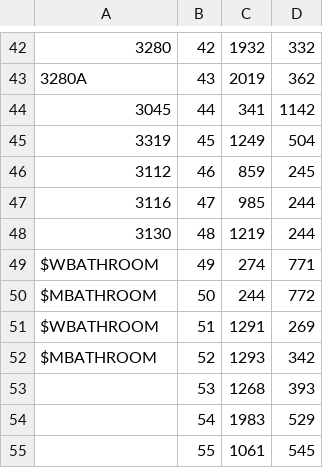
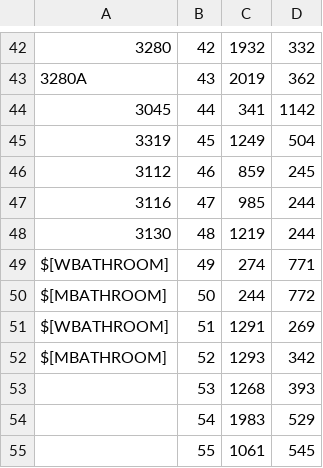
Before and after one commit to jfucci/PathPointerRPI, a CSV file: app/src/main/assets/Data/Nodes/18.14.csv, drawn as a sheet; only a part is shown, gaps mark what is left out.

Commit message:
Unscrewed the data, hopefully

```diff
--- a/app/src/main/assets/Data/Nodes/18.14.csv
+++ b/app/src/main/assets/Data/Nodes/18.14.csv
@@ -48,6 +48,6 @@
 3130,48,1219,244
-$WBATHROOM,49,274,771
-$MBATHROOM,50,244,772
-$WBATHROOM,51,1291,269
-$MBATHROOM,52,1293,342
+$[WBATHROOM],49,274,771
+$[MBATHROOM],50,244,772
+$[WBATHROOM],51,1291,269
+$[MBATHROOM],52,1293,342
 ,53,1268,393
```
Also changed, not shown: app/src/main/assets/Data/Edges/3.csv, app/src/main/assets/Data/Nodes/2.19.csv, 2 other files.
